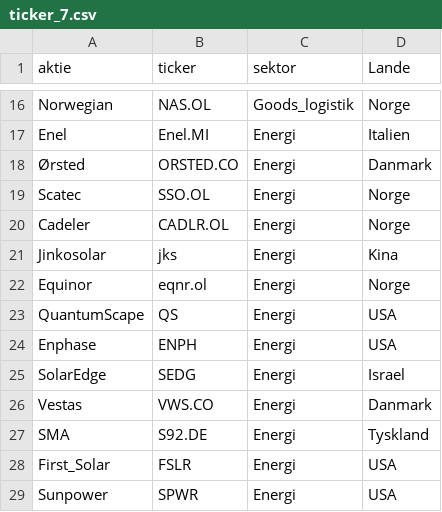
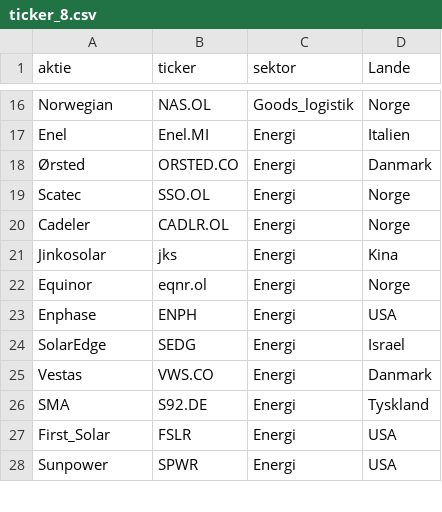
Before and after one commit to jfrausig/test, a CSV file: ticker_8.csv (was ticker_7.csv), drawn as a sheet; only a part is shown, gaps mark what is left out; the diff names each change by its address in the sheet, - before the commit and + after, or states it on an @@ line.

Commit message:
Update and rename ticker_7.csv to ticker_8.csv

```diff
--- a/ticker_7.csv
+++ b/ticker_8.csv
-row 23: QuantumScape | QS | Energi | USA
```
